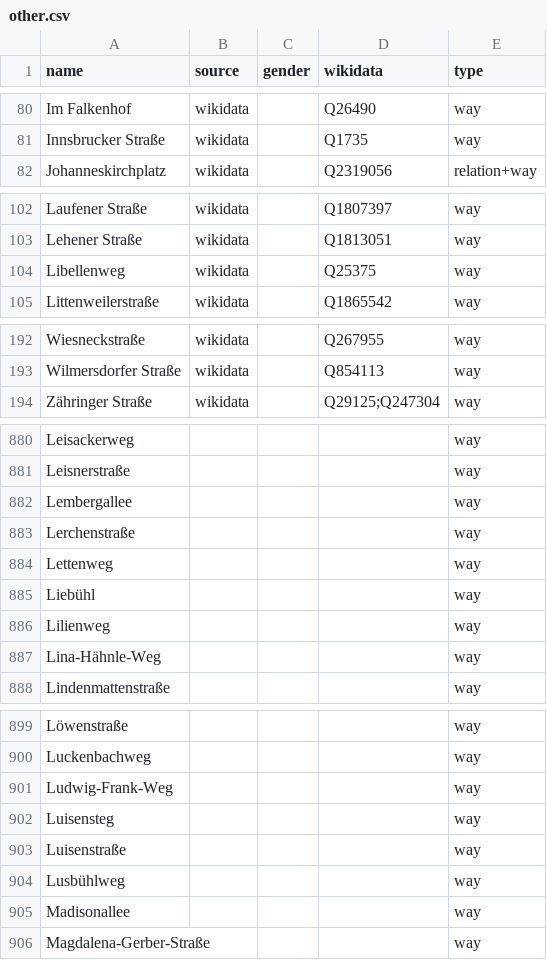
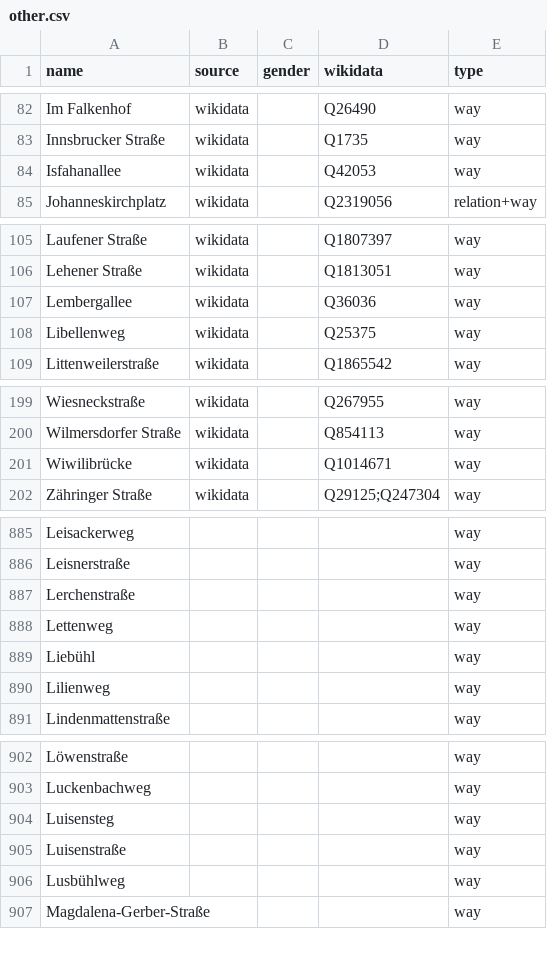
Before and after one commit to EqualStreetNames/equalstreetnames-freiburg-im-breisgau, a CSV file: data/other.csv, drawn as a sheet; only a part is shown, gaps mark what is left out; removed rows and columns are numbered as before the commit, all else as after; the diff covers the shown part only; the diff names each change by its address in the sheet, - before the commit and + after, or states it on an @@ line.

```diff
--- a/data/other.csv
+++ b/data/other.csv
+row 84: Isfahanallee | wikidata |  | Q42053 | way
+row 107: Lembergallee | wikidata |  | Q36036 | way
+row 201: Wiwilibrücke | wikidata |  | Q1014671 | way
-row 882: Lembergallee |  |  |  | way
-row 887: Lina-Hähnle-Weg |  |  |  | way
-row 901: Ludwig-Frank-Weg |  |  |  | way
-row 905: Madisonallee |  |  |  | way
```
Also changed, not shown: 14 added rows, 17 removed rows and 3 edited cells elsewhere in this file, data/gender.csv, 3 other files.
